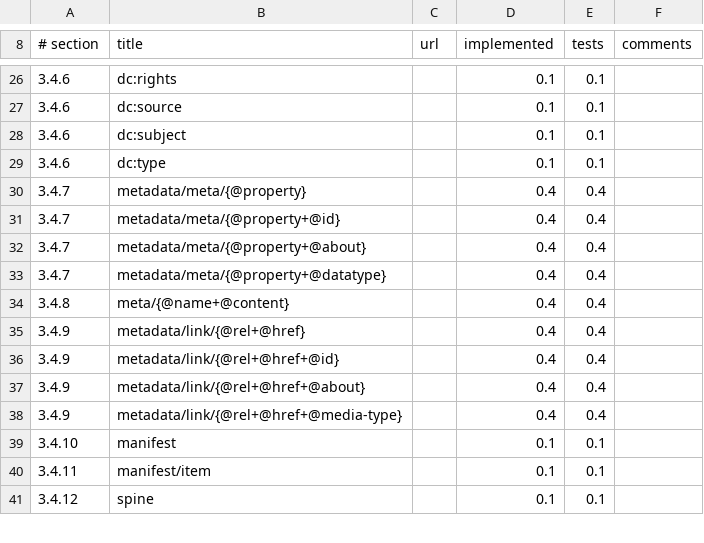
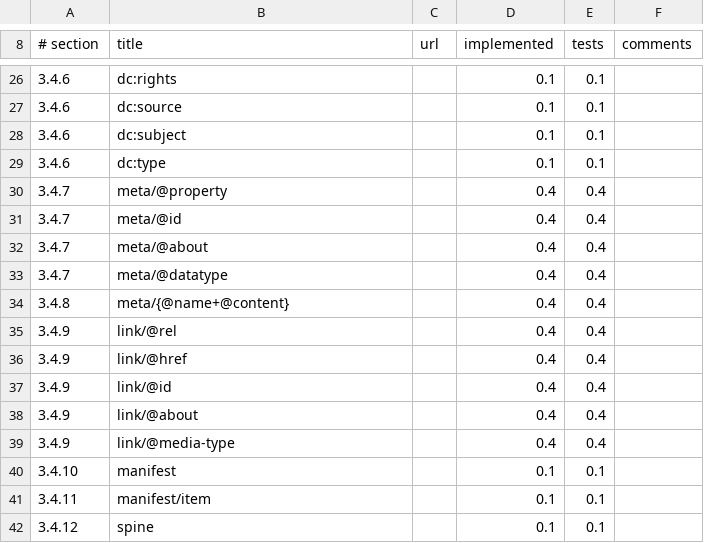
Before and after one commit to rhdunn/cainteoir-engine, a CSV file: docs/implementation-status/opf30-20110523.csv, drawn as a sheet; only a part is shown, gaps mark what is left out.

Commit message:
docs: split out the support status for the link and meta attributes

```diff
--- a/docs/implementation-status/opf30-20110523.csv
+++ b/docs/implementation-status/opf30-20110523.csv
@@ -29,11 +29,12 @@
 3.4.6,dc:type,,0.1,0.1,
-3.4.7,metadata/meta/{@property},,0.4,0.4,
-3.4.7,metadata/meta/{@property+@id},,0.4,0.4,
-3.4.7,metadata/meta/{@property+@about},,0.4,0.4,
-3.4.7,metadata/meta/{@property+@datatype},,0.4,0.4,
+3.4.7,meta/@property,,0.4,0.4,
+3.4.7,meta/@id,,0.4,0.4,
+3.4.7,meta/@about,,0.4,0.4,
+3.4.7,meta/@datatype,,0.4,0.4,
 3.4.8,meta/{@name+@content},,0.4,0.4,
-3.4.9,metadata/link/{@rel+@href},,0.4,0.4,
-3.4.9,metadata/link/{@rel+@href+@id},,0.4,0.4,
-3.4.9,metadata/link/{@rel+@href+@about},,0.4,0.4,
-3.4.9,metadata/link/{@rel+@href+@media-type},,0.4,0.4,
+3.4.9,link/@rel,,0.4,0.4,
+3.4.9,link/@href,,0.4,0.4,
+3.4.9,link/@id,,0.4,0.4,
+3.4.9,link/@about,,0.4,0.4,
+3.4.9,link/@media-type,,0.4,0.4,
 3.4.10,manifest,,0.1,0.1,
```
Also changed, not shown: docs/implementation-status/opf30.csv.
